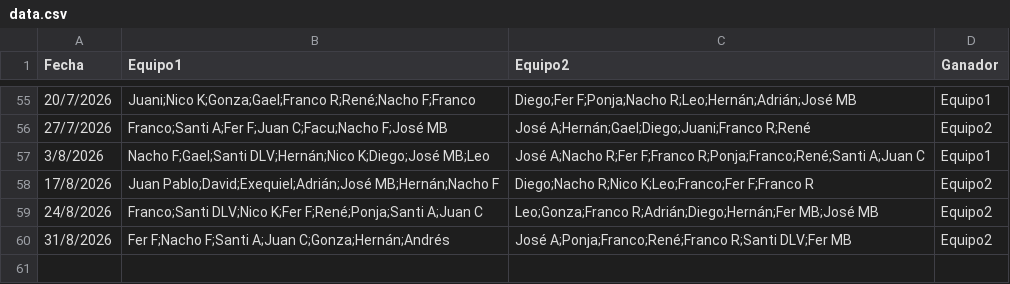
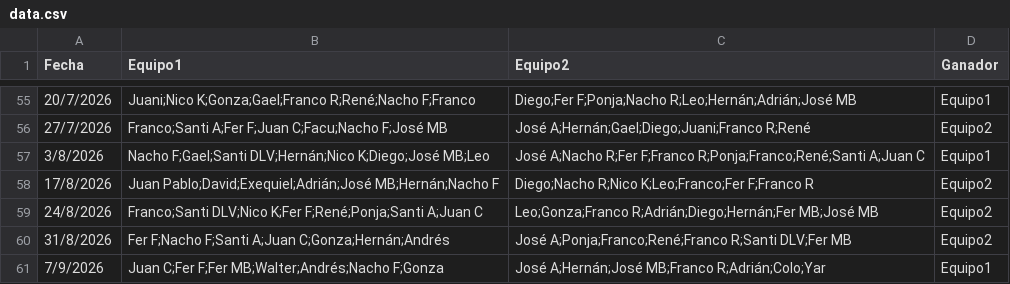
Before and after one commit to Tralicef/elo-calculator, a CSV file: data.csv, drawn as a sheet; only a part is shown, gaps mark what is left out.

Commit message:
Actualizado 7 de sept incluido

```diff
--- a/data.csv
+++ b/data.csv
@@ -60 +60,2 @@ Fecha,Equipo1,Equipo2,Ganador
 31/8/2026,Fer F;Nacho F;Santi A;Juan C;Gonza;Hernán;Andrés,José A;Ponja;Franco;René;Franco R;Santi DLV;Fer MB,Equipo2
+7/9/2026,Juan C;Fer F;Fer MB;Walter;Andrés;Nacho F;Gonza,José A;Hernán;José MB;Franco R;Adrián;Colo;Yar,Equipo1
```
